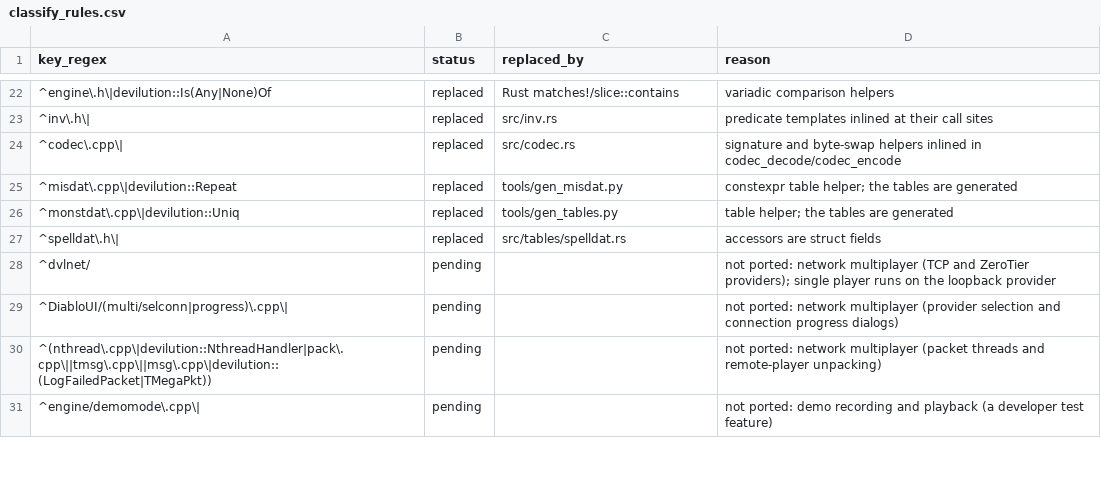
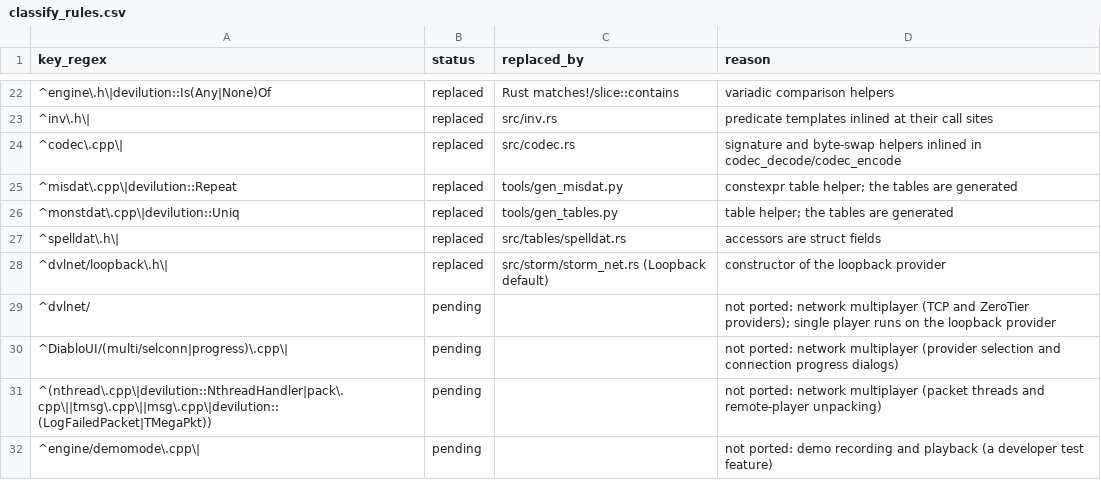
Before and after one commit to ITSTDMCC/Diablo-1-Revibed, a CSV file: port/classify_rules.csv, drawn as a sheet; only a part is shown, gaps mark what is left out; the diff names each change by its address in the sheet, - before the commit and + after, or states it on an @@ line.

```diff
--- a/port/classify_rules.csv
+++ b/port/classify_rules.csv
+row 28: ^dvlnet/loopback\.h\| | replaced | src/storm/storm_net.rs (Loopback default) | constructor of the loopback provider
```
Also changed, not shown: port/manifest.csv.
